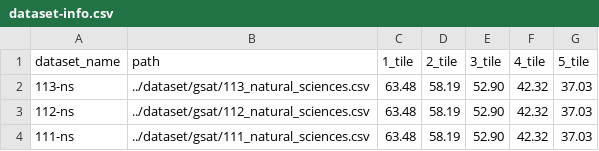
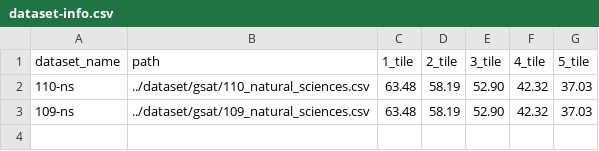
Before and after one commit to namwoam/dl-final, a CSV file: llm/dataset-info.csv, drawn as a sheet.

```diff
--- a/llm/dataset-info.csv
+++ b/llm/dataset-info.csv
@@ -1,4 +1,3 @@
 dataset_name,path,1_tile,2_tile,3_tile,4_tile,5_tile
-"113-ns","../dataset/gsat/113_natural_sciences.csv",63.48,58.19,52.90,42.32,37.03
-"112-ns","../dataset/gsat/112_natural_sciences.csv",63.48,58.19,52.90,42.32,37.03
-"111-ns","../dataset/gsat/111_natural_sciences.csv",63.48,58.19,52.90,42.32,37.03
+"110-ns","../dataset/gsat/110_natural_sciences.csv",63.48,58.19,52.90,42.32,37.03
+"109-ns","../dataset/gsat/109_natural_sciences.csv",63.48,58.19,52.90,42.32,37.03
```
Also changed, not shown: llm/full-dataset-info.csv, 32 other files.
